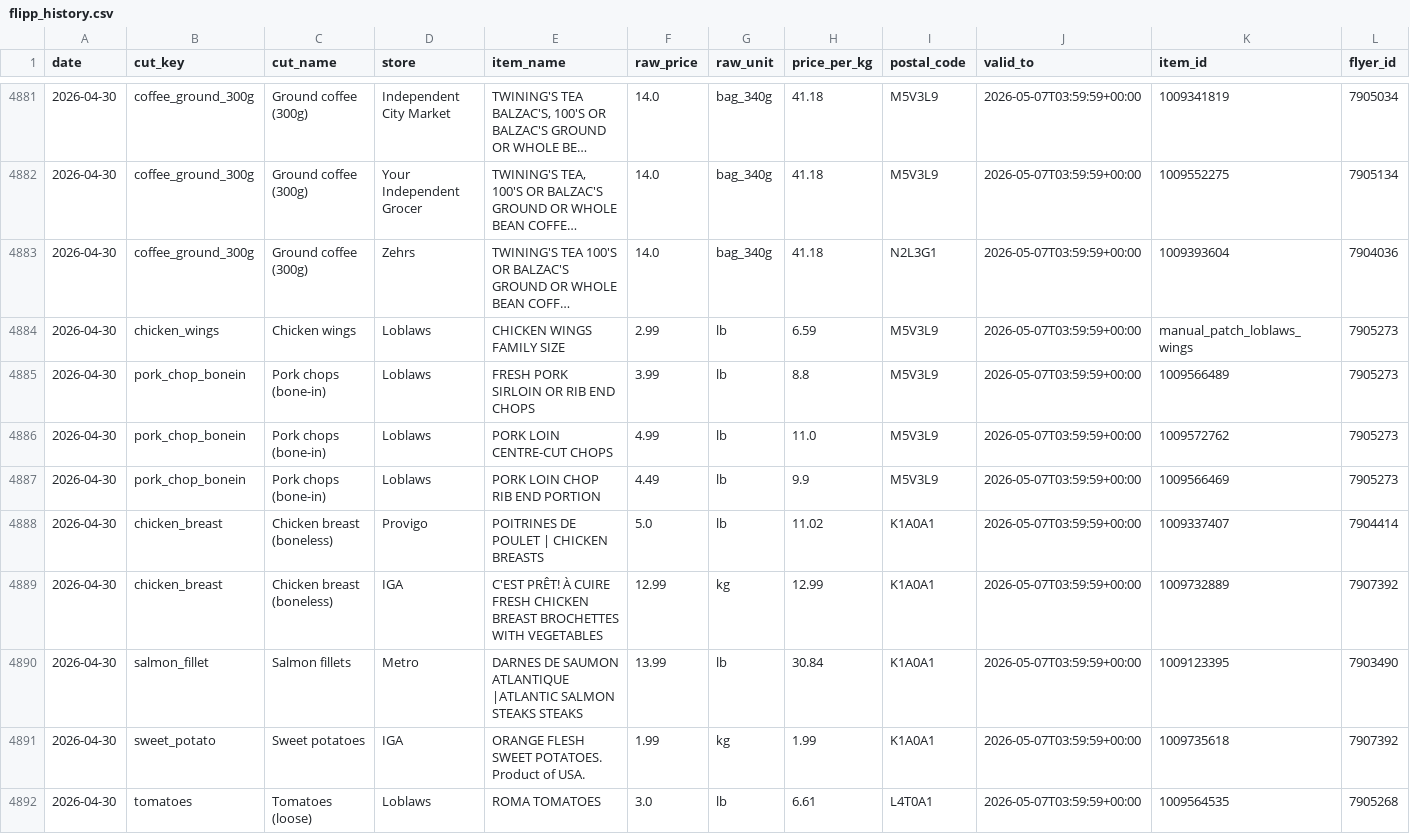
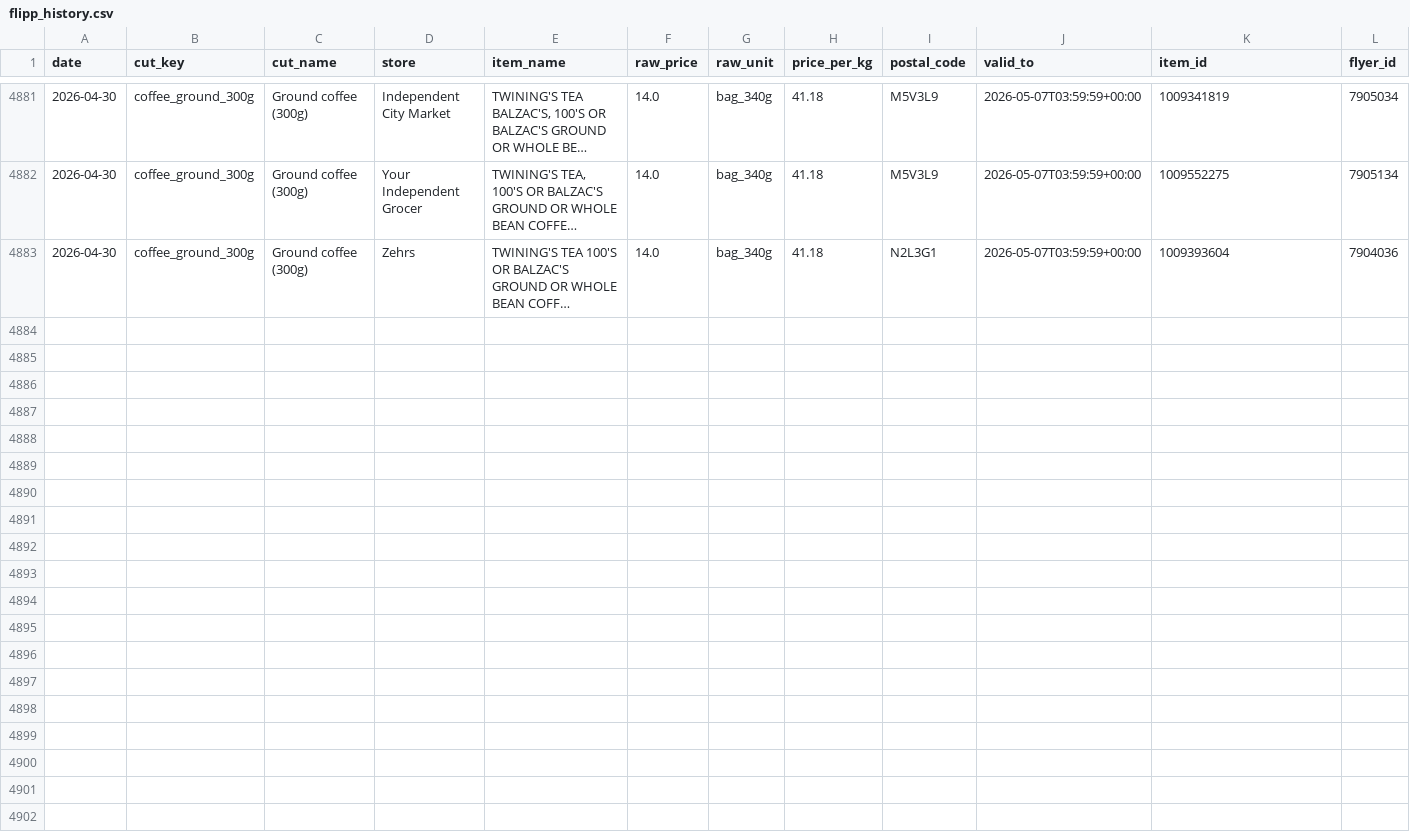
Before and after one commit to itad-55/isthatadeal, a CSV file: data/flipp_history.csv, drawn as a sheet; only a part is shown, gaps mark what is left out; long unchanged cells end in …; rows hold the shown columns only; the diff names each change by its address in the sheet, - before the commit and + after, or states it on an @@ line.

```diff
--- a/data/flipp_history.csv
+++ b/data/flipp_history.csv
-row 4884: 2026-04-30 | chicken_wings | Chicken wings | Loblaws | CHICKEN WINGS FAMILY SIZE | 2.99 | lb | 6.59 | M5V3L9 | 2026-05-07T03:59:59+00:00 | manual_patch_loblaws_wings | 7905273
-row 4885: 2026-04-30 | pork_chop_bonein | Pork chops (bone-in) | Loblaws | FRESH PORK SIRLOIN OR RIB END CHOPS | 3.99 | lb | 8.8 | M5V3L9 | 2026-05-07T03:59:59+00:00 | 1009566489 | 7905273
-row 4886: 2026-04-30 | pork_chop_bonein | Pork chops (bone-in) | Loblaws | PORK LOIN CENTRE-CUT CHOPS | 4.99 | lb | 11.0 | M5V3L9 | 2026-05-07T03:59:59+00:00 | 1009572762 | 7905273
-row 4887: 2026-04-30 | pork_chop_bonein | Pork chops (bone-in) | Loblaws | PORK LOIN CHOP RIB END PORTION | 4.49 | lb | 9.9 | M5V3L9 | 2026-05-07T03:59:59+00:00 | 1009566469 | 7905273
-row 4888: 2026-04-30 | chicken_breast | Chicken breast (boneless) | Provigo | POITRINES DE POULET | CHICKEN BREASTS | 5.0 | lb | 11.02 | K1A0A1 | 2026-05-07T03:59:59+00:00 | 1009337407 | 7904414
-row 4889: 2026-04-30 | chicken_breast | Chicken breast (boneless) | IGA | C'EST PRÊT! À CUIRE FRESH CHICKEN BREAST BROCHETTES WITH VEGETABLES | 12.99 | kg | 12.99 | K1A0A1 | 2026-05-07T03:59:59+00:00 | 1009732889 | 7907392
-row 4890: 2026-04-30 | salmon_fillet | Salmon fillets | Metro | DARNES DE SAUMON ATLANTIQUE |ATLANTIC SALMON STEAKS STEAKS | 13.99 | lb | 30.84 | K1A0A1 | 2026-05-07T03:59:59+00:00 | 1009123395 | 7903490
-row 4891: 2026-04-30 | sweet_potato | Sweet potatoes | IGA | ORANGE FLESH SWEET POTATOES. Product of USA. | 1.99 | kg | 1.99 | K1A0A1 | 2026-05-07T03:59:59+00:00 | 1009735618 | 7907392
-row 4892: 2026-04-30 | tomatoes | Tomatoes (loose) | Loblaws | ROMA TOMATOES | 3.0 | lb | 6.61 | L4T0A1 | 2026-05-07T03:59:59+00:00 | 1009564535 | 7905268
```
